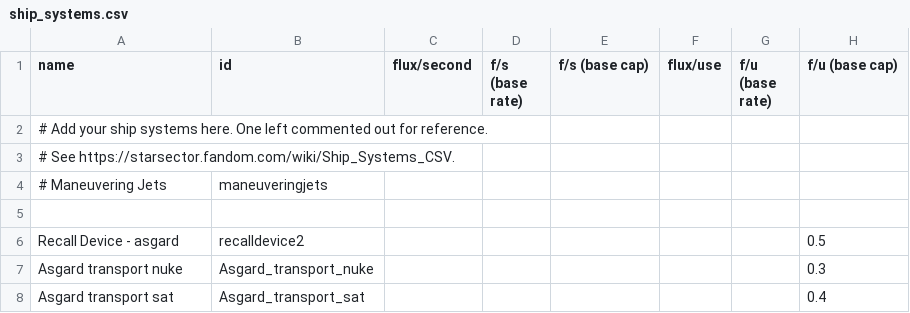
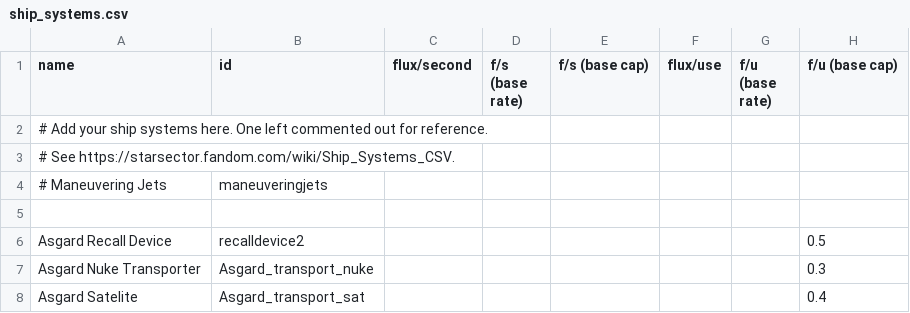
Before and after one commit to Romindous/UNSF, a CSV file: data/shipsystems/ship_systems.csv, drawn as a sheet; only a part is shown; the diff names each change by its address in the sheet, - before the commit and + after, or states it on an @@ line.

```diff
--- a/data/shipsystems/ship_systems.csv
+++ b/data/shipsystems/ship_systems.csv
-A6 (name): Recall Device - asgard
+A6 (name): Asgard Recall Device
-A7 (name): Asgard transport nuke
+A7 (name): Asgard Nuke Transporter
-A8 (name): Asgard transport sat
+A8 (name): Asgard Satelite
```
Also changed, not shown: data/hullmods/hull_mods.csv, data/weapons/weapon_data.csv, 25 other files.
